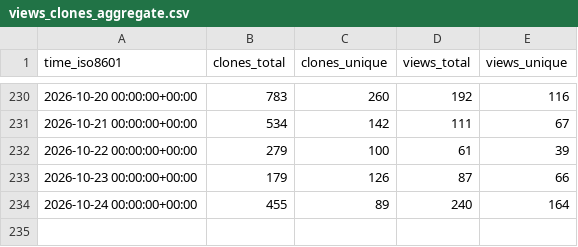
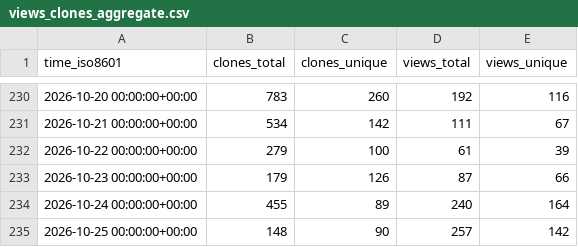
Before and after one commit to lnennnn/PPTAgent_data, a CSV file: icip-cas/PPTAgent/ghrs-data/views_clones_aggregate.csv, drawn as a sheet; only a part is shown, gaps mark what is left out.

```diff
--- a/icip-cas/PPTAgent/ghrs-data/views_clones_aggregate.csv
+++ b/icip-cas/PPTAgent/ghrs-data/views_clones_aggregate.csv
@@ -234 +234,2 @@ time_iso8601,clones_total,clones_unique,views_total,views_unique
 2026-10-24 00:00:00+00:00,455,89,240,164
+2026-10-25 00:00:00+00:00,148,90,257,142
```
Also changed, not shown: 1 other file.
